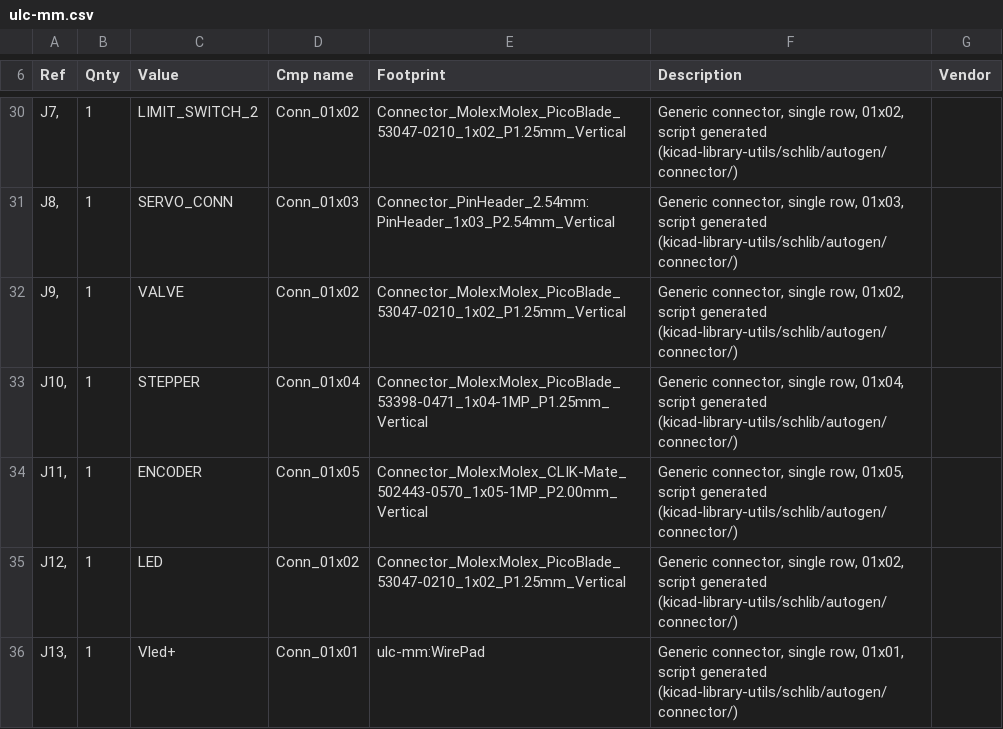
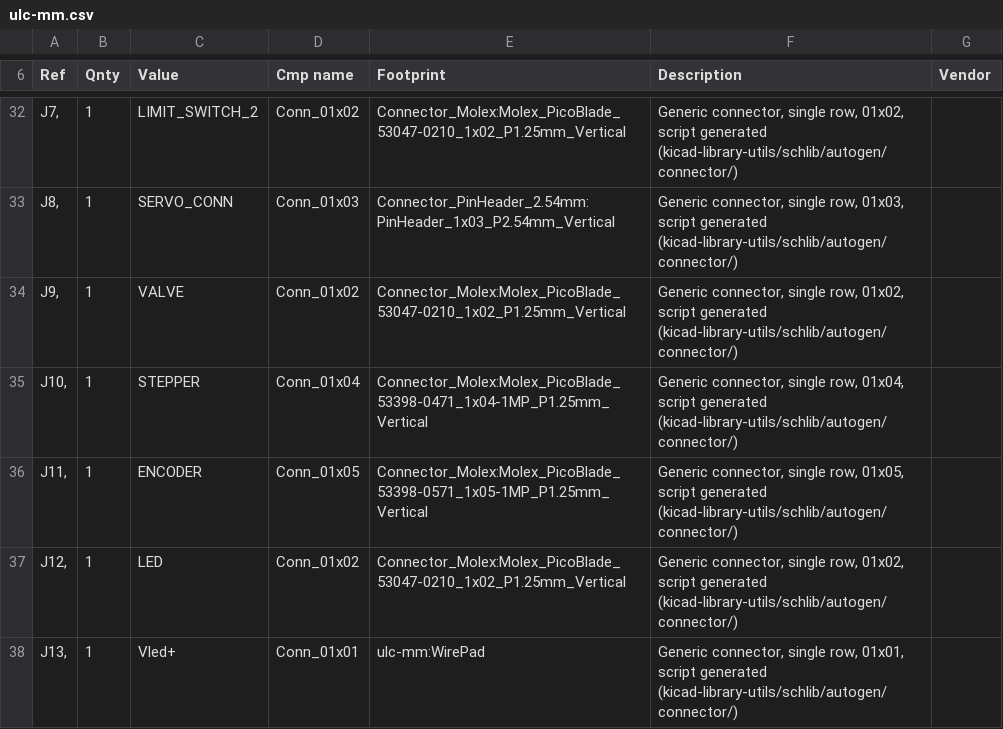
Before and after one commit to czbiohub-sf/ulc-malaria-scope, a CSV file: pcb/ulc-mm/ulc-mm.csv, drawn as a sheet; only a part is shown, gaps mark what is left out; the diff covers the shown part only.

```diff
--- a/pcb/ulc-mm/ulc-mm.csv
+++ b/pcb/ulc-mm/ulc-mm.csv
@@ -33,3 +35,3 @@
 "J10, ","1","STEPPER","Conn_01x04","Connector_Molex:Molex_PicoBlade_53398-0471_1x04-1MP_P1.25mm_Vertical","Generic connector, single row, 01x04, script generated (kicad-library-utils/schlib/autogen/connector/)",""
-"J11, ","1","ENCODER","Conn_01x05","Connector_Molex:Molex_CLIK-Mate_502443-0570_1x05-1MP_P2.00mm_Vertical","Generic connector, single row, 01x05, script generated (kicad-library-utils/schlib/autogen/connector/)",""
+"J11, ","1","ENCODER","Conn_01x05","Connector_Molex:Molex_PicoBlade_53398-0571_1x05-1MP_P1.25mm_Vertical","Generic connector, single row, 01x05, script generated (kicad-library-utils/schlib/autogen/connector/)",""
 "J12, ","1","LED","Conn_01x02","Connector_Molex:Molex_PicoBlade_53047-0210_1x02_P1.25mm_Vertical","Generic connector, single row, 01x02, script generated (kicad-library-utils/schlib/autogen/connector/)",""
```
Also changed, not shown: 7 added rows, 2 removed rows and 19 edited cells elsewhere in this file, 21 other files.
